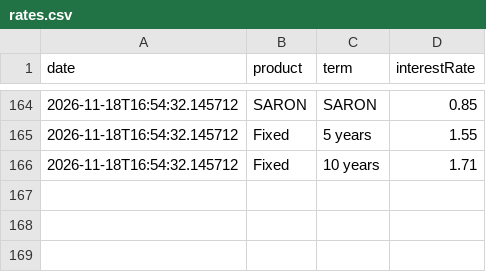
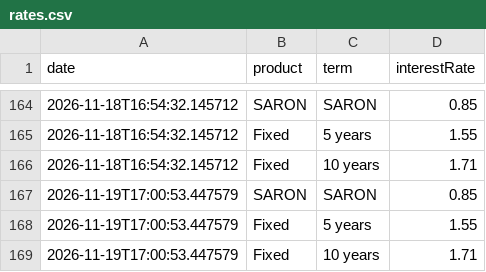
Before and after one commit to Flo3561/viac_mortgages_interest_rate_scraper, a CSV file: data/rates.csv, drawn as a sheet; only a part is shown, gaps mark what is left out.

```diff
--- a/data/rates.csv
+++ b/data/rates.csv
@@ -166 +166,4 @@ date,product,term,interestRate
 2026-11-18T16:54:32.145712,Fixed,10 years,1.71
+2026-11-19T17:00:53.447579,SARON,SARON,0.85
+2026-11-19T17:00:53.447579,Fixed,5 years,1.55
+2026-11-19T17:00:53.447579,Fixed,10 years,1.71
```
